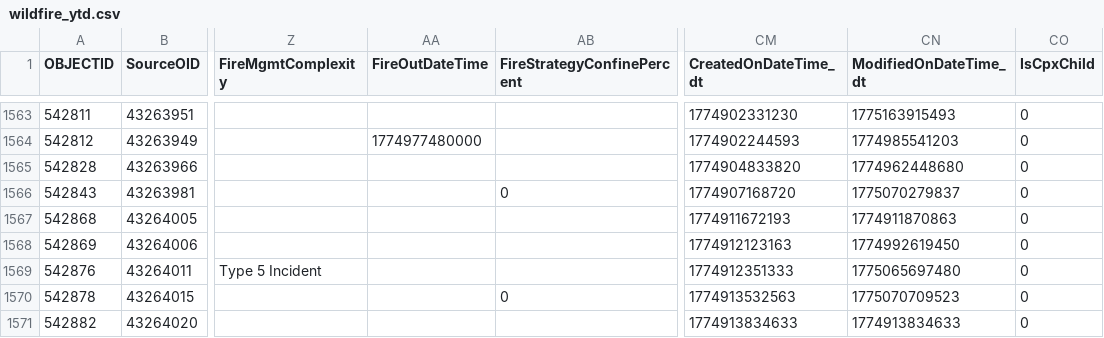
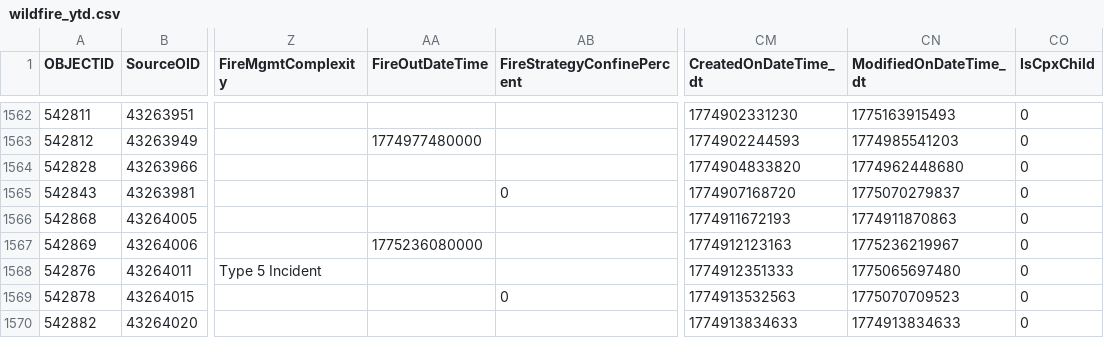
Before and after one commit to githamm/wildfire-tracker, a CSV file: data/wildfire_ytd.csv, drawn as a sheet; only a part is shown, gaps mark what is left out; addresses are those after the commit; the diff covers the shown part only; the diff names each change by its address in the sheet, - before the commit and + after, or states it on an @@ line.

```diff
--- a/data/wildfire_ytd.csv
+++ b/data/wildfire_ytd.csv
-AA1567 (FireOutDateTime): (empty)
+AA1567 (FireOutDateTime): 1775236080000
-CN1567 (ModifiedOnDateTime_dt): 1774992619450
+CN1567 (ModifiedOnDateTime_dt): 1775236219967
```
Also changed, not shown: 1 added row, 1 removed row and 30 edited cells elsewhere in this file.
